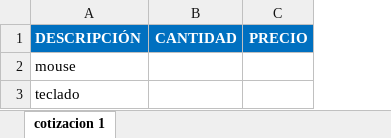
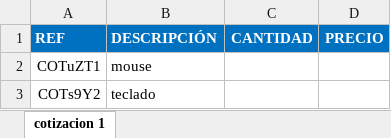
Before and after one commit to DevBuhoCorp/AntaresBackend, an Excel workbook: storage/exports/Respuesta.xlsx, sheet cotizacion 1, drawn as a sheet; values as stored, in another font and other column widths than the file's, no borders; conditional formats not drawn; the diff names each change by its address in the sheet, - before the commit and + after, or states it on an @@ line.

```diff
--- a/storage/exports/Respuesta.xlsx (sheet cotizacion 1)
+++ b/storage/exports/Respuesta.xlsx (sheet cotizacion 1)
+column A (REF), rows 2-3: COTuZT1 | COTs9Y2
```
Also changed, not shown: app/Files/Respuesta.xlsx, storage/exports/Cotizacion.xlsx, 8 other files.
